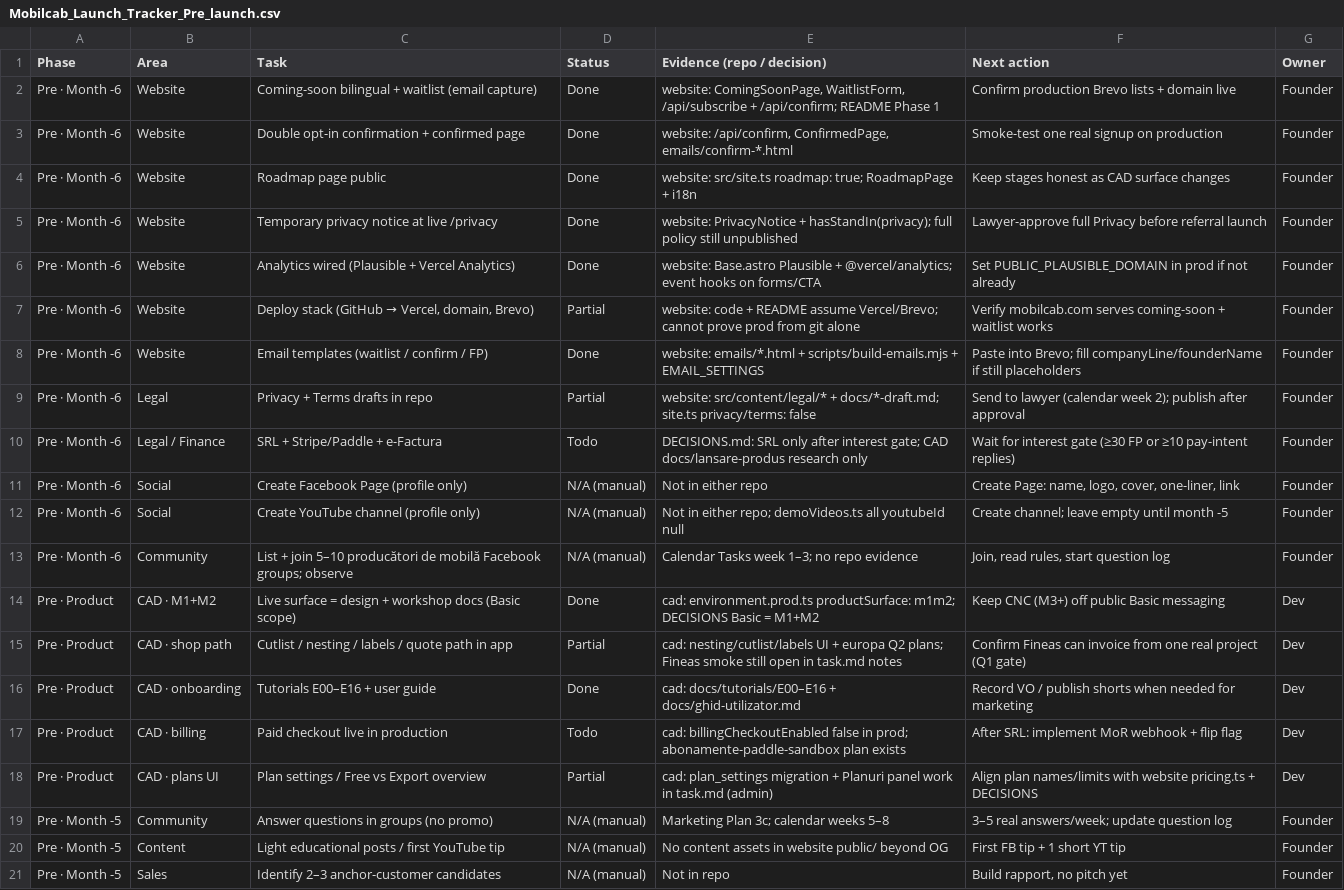
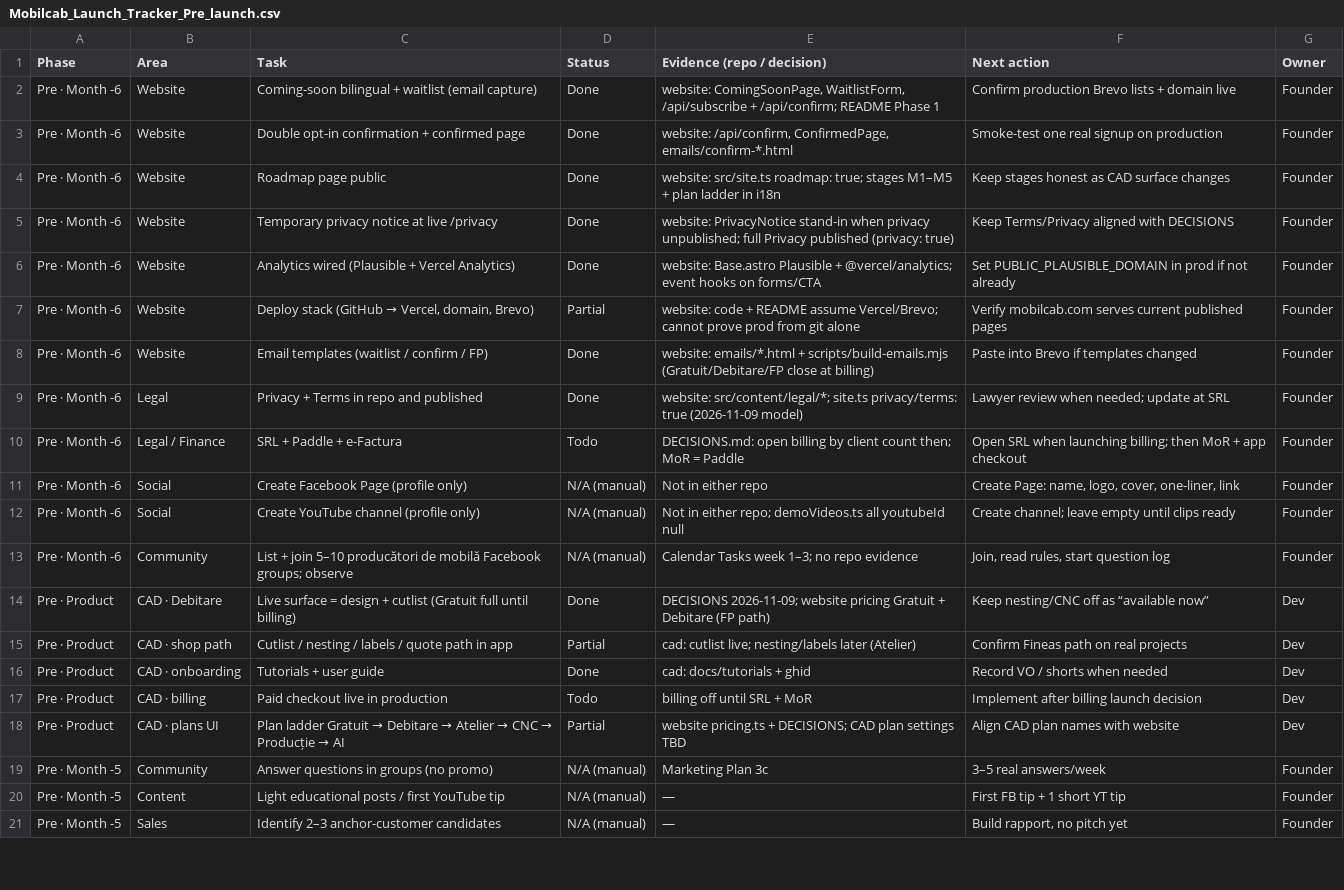
Before and after one commit to mobilcab/mobilcab-website, a CSV file: docs/Mobilcab_Launch_Tracker_Pre_launch.csv, drawn as a sheet; only a part is shown; the diff covers the shown part only; the diff names each change by its address in the sheet, - before the commit and + after, or states it on an @@ line.

```diff
--- a/docs/Mobilcab_Launch_Tracker_Pre_launch.csv
+++ b/docs/Mobilcab_Launch_Tracker_Pre_launch.csv
-E4 (Evidence (repo / decision)): …roadmap: true; RoadmapPage + i18n
+E4 (Evidence (repo / decision)): …roadmap: true; stages M1–M5 + plan ladder in i18n
-E5 (Evidence (repo / decision)): website: PrivacyNotice + hasStandIn(privacy); full policy still unpublished
+E5 (Evidence (repo / decision)): website: PrivacyNotice stand-in when privacy unpublished; full Privacy published (privacy: true)
-F5 (Next action): Lawyer-approve full Privacy before referral launch
+F5 (Next action): Keep Terms/Privacy aligned with DECISIONS
-F7 (Next action): …mobilcab.com serves coming-soon + waitlist works
+F7 (Next action): …mobilcab.com serves current published pages
-E8 (Evidence (repo / decision)): …+ scripts/build-emails.mjs + EMAIL_SETTINGS
+E8 (Evidence (repo / decision)): …+ scripts/build-emails.mjs (Gratuit/Debitare/FP close at billing)
-F8 (Next action): Paste into Brevo; fill companyLine/founderName if still placeholders
+F8 (Next action): Paste into Brevo if templates changed
-C9 (Task): Privacy + Terms drafts in repo
+C9 (Task): Privacy + Terms in repo and published
-D9 (Status): Partial
+D9 (Status): Done
-E9 (Evidence (repo / decision)): website: src/content/legal/* + docs/*-draft.md; site.ts privacy/terms: false
+E9 (Evidence (repo / decision)): website: src/content/legal/*; site.ts privacy/terms: true (2026-11-09 model)
-F9 (Next action): Send to lawyer (calendar week 2); publish after approval
+F9 (Next action): Lawyer review when needed; update at SRL
-C10 (Task): SRL + Stripe/Paddle + e-Factura
+C10 (Task): SRL + Paddle + e-Factura
-E10 (Evidence (repo / decision)): DECISIONS.md: SRL only after interest gate; CAD docs/lansare-produs research only
+E10 (Evidence (repo / decision)): DECISIONS.md: open billing by client count then; MoR = Paddle
-F10 (Next action): Wait for interest gate (≥30 FP or ≥10 pay-intent replies)
+F10 (Next action): Open SRL when launching billing; then MoR + app checkout
-F12 (Next action): Create channel; leave empty until month -5
+F12 (Next action): Create channel; leave empty until clips ready
-B14 (Area): CAD · M1+M2
+B14 (Area): CAD · Debitare
-C14 (Task): …design + workshop docs (Basic scope)
+C14 (Task): …design + cutlist (Gratuit full until billing)
-E14 (Evidence (repo / decision)): cad: environment.prod.ts productSurface: m1m2; DECISIONS Basic = M1+M2
+E14 (Evidence (repo / decision)): DECISIONS 2026-11-09; website pricing Gratuit + Debitare (FP path)
-F14 (Next action): Keep CNC (M3+) off public Basic messaging
+F14 (Next action): Keep nesting/CNC off as “available now”
-E15 (Evidence (repo / decision)): cad: nesting/cutlist/labels UI + europa Q2 plans; Fineas smoke still open in task.md notes
+E15 (Evidence (repo / decision)): cad: cutlist live; nesting/labels later (Atelier)
-F15 (Next action): Confirm Fineas can invoice from one real project (Q1 gate)
+F15 (Next action): Confirm Fineas path on real projects
-C16 (Task): Tutorials E00–E16 + user guide
+C16 (Task): Tutorials + user guide
-E16 (Evidence (repo / decision)): cad: docs/tutorials/E00–E16 + docs/ghid-utilizator.md
+E16 (Evidence (repo / decision)): cad: docs/tutorials + ghid
-F16 (Next action): Record VO / publish shorts when needed for marketing
+F16 (Next action): Record VO / shorts when needed
-E17 (Evidence (repo / decision)): cad: billingCheckoutEnabled false in prod; abonamente-paddle-sandbox plan exists
+E17 (Evidence (repo / decision)): billing off until SRL + MoR
-F17 (Next action): After SRL: implement MoR webhook + flip flag
+F17 (Next action): Implement after billing launch decision
@@ C18 (Task): Plan settings / Free vs Export overview → Plan ladder Gratuit → Debitare → Atelier → CNC → Producție → AI @@
-E18 (Evidence (repo / decision)): cad: plan_settings migration + Planuri panel work in task.md (admin)
+E18 (Evidence (repo / decision)): website pricing.ts + DECISIONS; CAD plan settings TBD
-F18 (Next action): Align plan names/limits with website pricing.ts + DECISIONS
+F18 (Next action): Align CAD plan names with website
-E19 (Evidence (repo / decision)): Marketing Plan 3c; calendar weeks 5–8
+E19 (Evidence (repo / decision)): Marketing Plan 3c
-F19 (Next action): 3–5 real answers/week; update question log
+F19 (Next action): 3–5 real answers/week
-E20 (Evidence (repo / decision)): No content assets in website public/ beyond OG
+E20 (Evidence (repo / decision)): —
-E21 (Evidence (repo / decision)): Not in repo
+E21 (Evidence (repo / decision)): —
```
Also changed, not shown: 1 removed row and 37 edited cells elsewhere in this file, docs/Mobilcab_Launch_Tracker_Post_launch.csv, 56 other files.
